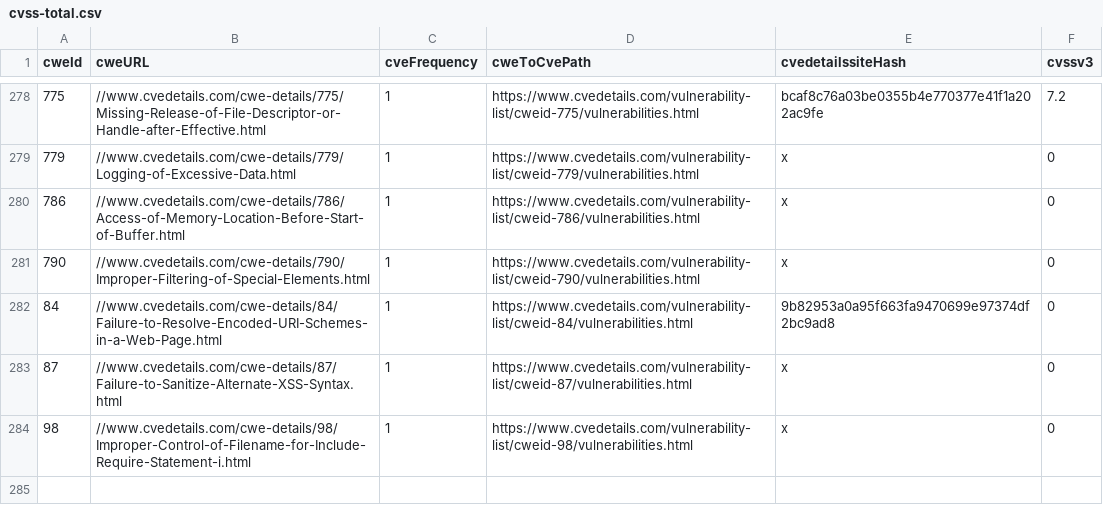
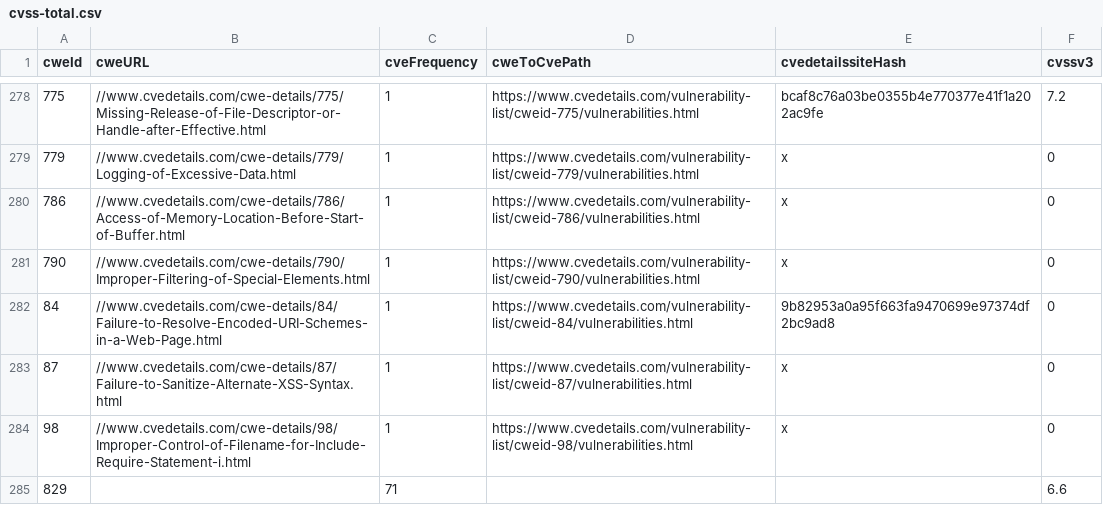
Before and after one commit to BiBiM-BoB/back-end, a CSV file: cwe/cvss-total.csv, drawn as a sheet; only a part is shown, gaps mark what is left out.

```diff
--- a/cwe/cvss-total.csv
+++ b/cwe/cvss-total.csv
@@ -284 +284,2 @@ cweId,cweURL,cveFrequency,cweToCvePath,cvedetailssiteHash,cvssv3
 98,//www.cvedetails.com/cwe-details/98/Improper-Control-of-Filename-for-Include-Require-Statement-i.html,1,https://www.cvedetails.com/vulnerability-list/cweid-98/vulnerabilities.html,x,0
+829,,71,,,6.6
```
Also changed, not shown: 7 other files.
